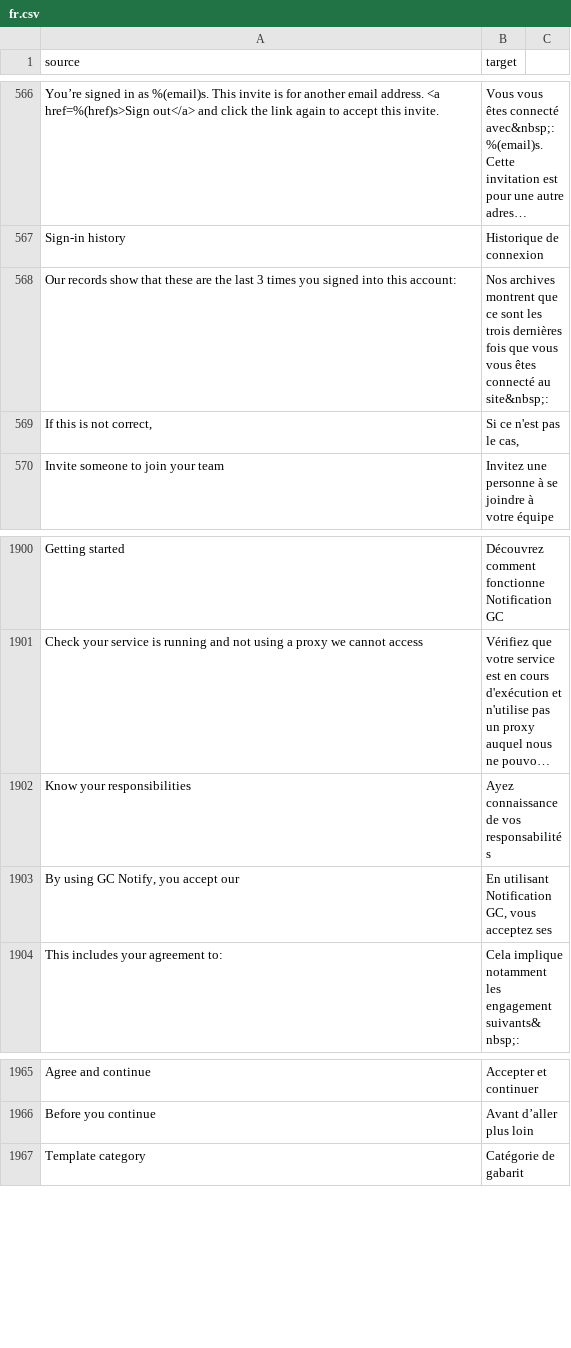
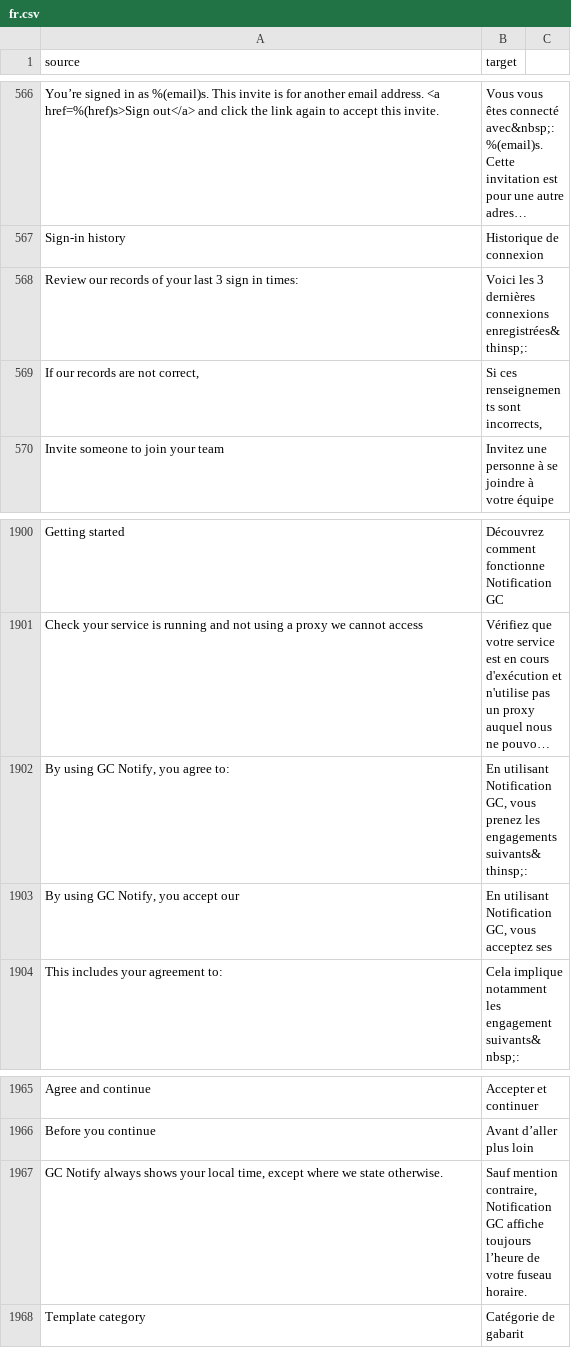
Before and after one commit to cds-snc/notification-admin, a CSV file: app/translations/csv/fr.csv, drawn as a sheet; only a part is shown, gaps mark what is left out; long unchanged cells end in …; removed rows and columns are numbered as before the commit, all else as after; the diff names each change by its address in the sheet, - before the commit and + after, or states it on an @@ line.

```diff
--- a/app/translations/csv/fr.csv
+++ b/app/translations/csv/fr.csv
-row 568: Our records show that these are the last 3 times you signed into this account: | Nos archives montrent que ce sont les trois dernières fois que vous vous êtes connecté au site&nbsp;:
-row 569: If this is not correct, | Si ce n'est pas le cas,
+row 568: Review our records of your last 3 sign in times: | Voici les 3 dernières connexions enregistrées&thinsp;:
+row 569: If our records are not correct, | Si ces renseignements sont incorrects,
-row 1902: Know your responsibilities | Ayez connaissance de vos responsabilités
+row 1902: By using GC Notify, you agree to: | En utilisant Notification GC, vous prenez les engagements suivants&thinsp;:
+row 1967: GC Notify always shows your local time, except where we state otherwise. | Sauf mention contraire, Notification GC affiche toujours l’heure de votre fuseau horaire.
```
Also changed, not shown: 2 other files.
